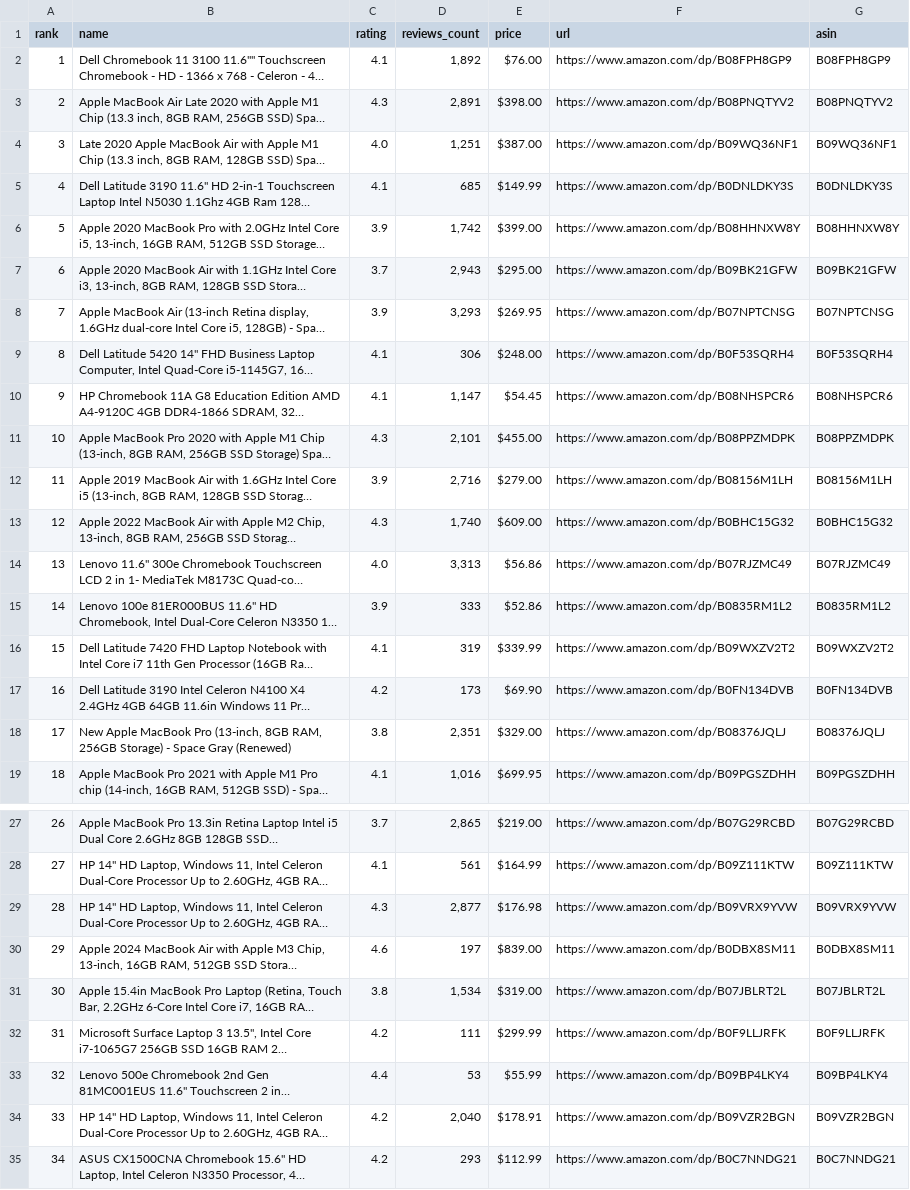
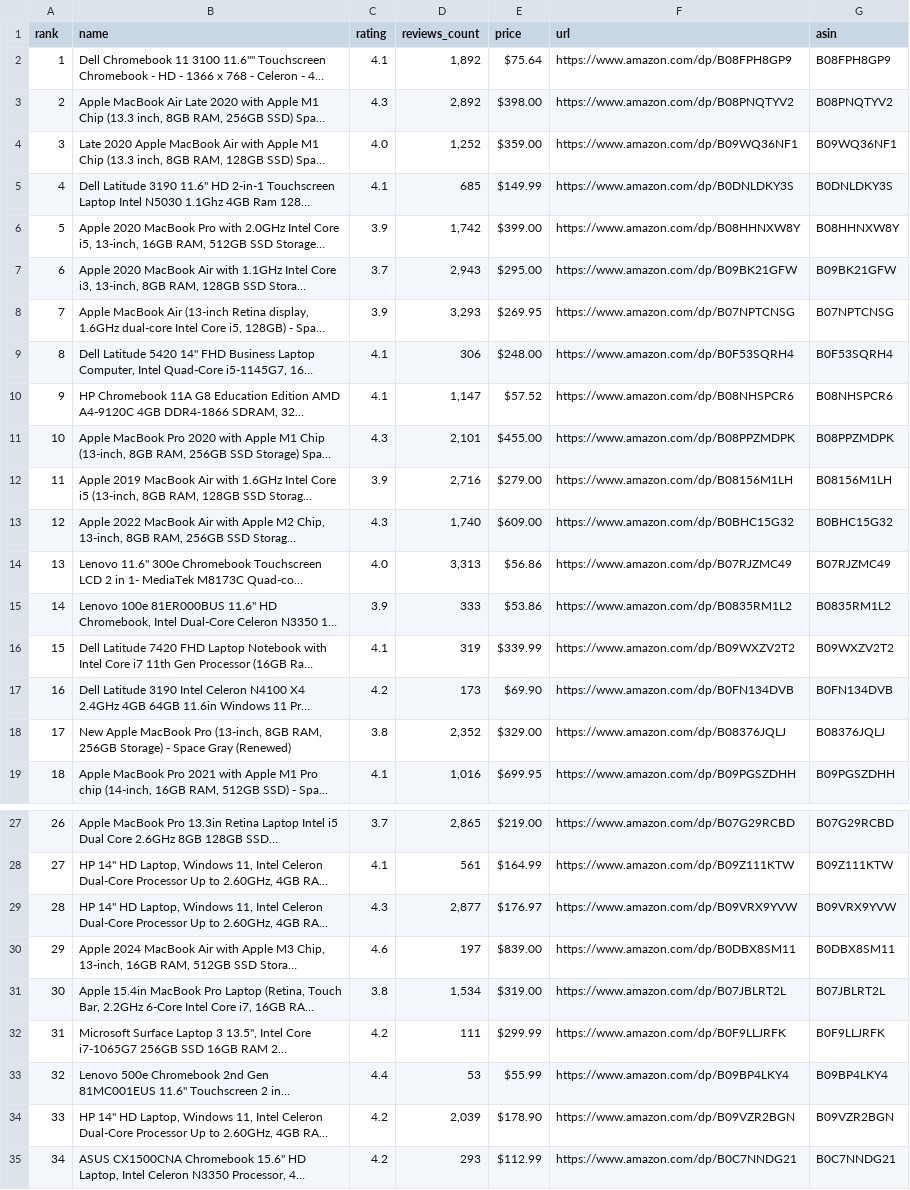
Before and after one commit to sidhu2690/EB_scraper, a CSV file: data/data.csv, drawn as a sheet; only a part is shown, gaps mark what is left out; long unchanged cells end in …; the diff covers the shown part only; the diff names each change by its address in the sheet, - before the commit and + after, or states it on an @@ line.

```diff
--- a/data/data.csv
+++ b/data/data.csv
-E2 (price): $76.00
+E2 (price): $75.64
-D3 (reviews_count): 2,891
+D3 (reviews_count): 2,892
-D4 (reviews_count): 1,251
+D4 (reviews_count): 1,252
-E4 (price): $387.00
+E4 (price): $359.00
-E10 (price): $54.45
+E10 (price): $57.52
-E15 (price): $52.86
+E15 (price): $53.86
-D18 (reviews_count): 2,351
+D18 (reviews_count): 2,352
-E29 (price): $176.98
+E29 (price): $176.97
-D34 (reviews_count): 2,040
+D34 (reviews_count): 2,039
-E34 (price): $178.91
+E34 (price): $178.90
```
Also changed, not shown: 13 edited cells elsewhere in this file.
